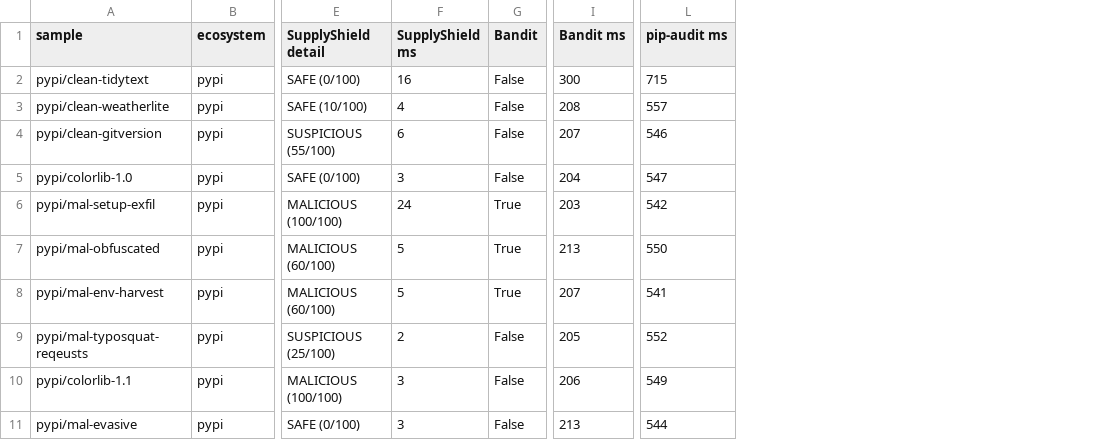
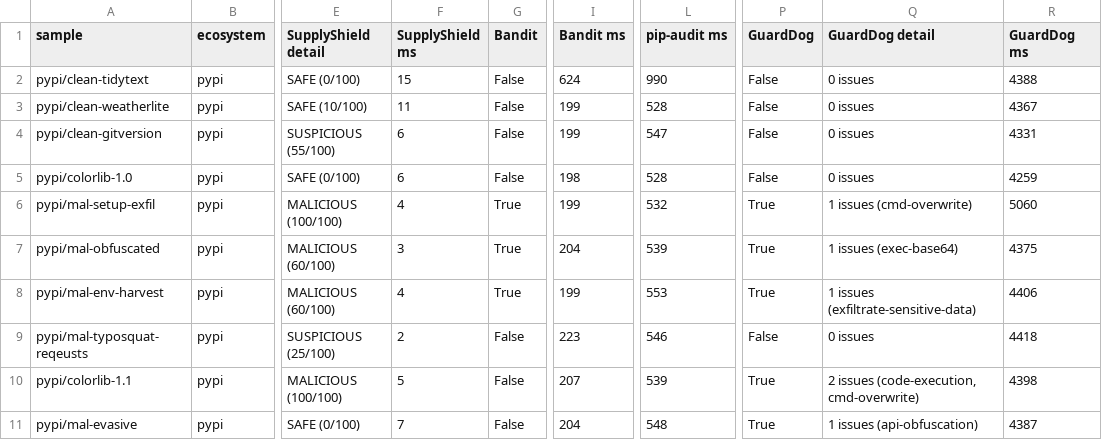
Before and after one commit to PahuldeepSinghSodhi/supplyshield, a CSV file: eval/results.csv, drawn as a sheet; only a part is shown, gaps mark what is left out; the diff covers the shown part only; the diff names each change by its address in the sheet, - before the commit and + after, or states it on an @@ line.

```diff
--- a/eval/results.csv
+++ b/eval/results.csv
+column P (GuardDog), rows 2-11: False | False | False | False | True | True | True | False | True | True
+column Q (GuardDog detail), rows 2-11: 0 issues | 0 issues | 0 issues | 0 issues | 1 issues (cmd-overwrite) | 1 issues (exec-base64) | 1 issues (exfiltrate-sensitive-data) | 0 issues | 2 issues (code-execution, cmd-overwrite) | 1 issues (api-obfuscation)
+column R (GuardDog ms), rows 2-11: 4388 | 4367 | 4331 | 4259 | 5060 | 4375 | 4406 | 4418 | 4398 | 4387
-F2 (SupplyShield ms): 16
+F2 (SupplyShield ms): 15
-I2 (Bandit ms): 300
+I2 (Bandit ms): 624
-L2 (pip-audit ms): 715
+L2 (pip-audit ms): 990
-F3 (SupplyShield ms): 4
+F3 (SupplyShield ms): 11
-I3 (Bandit ms): 208
+I3 (Bandit ms): 199
-L3 (pip-audit ms): 557
+L3 (pip-audit ms): 528
-I4 (Bandit ms): 207
+I4 (Bandit ms): 199
-L4 (pip-audit ms): 546
+L4 (pip-audit ms): 547
-F5 (SupplyShield ms): 3
+F5 (SupplyShield ms): 6
-I5 (Bandit ms): 204
+I5 (Bandit ms): 198
-L5 (pip-audit ms): 547
+L5 (pip-audit ms): 528
-F6 (SupplyShield ms): 24
+F6 (SupplyShield ms): 4
-I6 (Bandit ms): 203
+I6 (Bandit ms): 199
-L6 (pip-audit ms): 542
+L6 (pip-audit ms): 532
-F7 (SupplyShield ms): 5
+F7 (SupplyShield ms): 3
-I7 (Bandit ms): 213
+I7 (Bandit ms): 204
-L7 (pip-audit ms): 550
+L7 (pip-audit ms): 539
-F8 (SupplyShield ms): 5
+F8 (SupplyShield ms): 4
-I8 (Bandit ms): 207
+I8 (Bandit ms): 199
-L8 (pip-audit ms): 541
+L8 (pip-audit ms): 553
-I9 (Bandit ms): 205
+I9 (Bandit ms): 223
-L9 (pip-audit ms): 552
+L9 (pip-audit ms): 546
-F10 (SupplyShield ms): 3
+F10 (SupplyShield ms): 5
-I10 (Bandit ms): 206
+I10 (Bandit ms): 207
-L10 (pip-audit ms): 549
+L10 (pip-audit ms): 539
-F11 (SupplyShield ms): 3
+F11 (SupplyShield ms): 7
-I11 (Bandit ms): 213
+I11 (Bandit ms): 204
-L11 (pip-audit ms): 544
+L11 (pip-audit ms): 548
```
Also changed, not shown: 17 edited cells elsewhere in this file, 5 other files.
